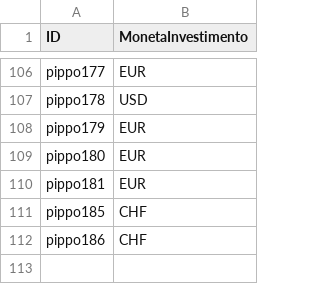
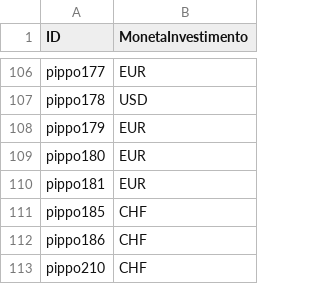
Before and after one commit to PsaksuMeRap/AAA, a CSV file: VAR/unitTests/data/repositoryPoliticaInvestimento.csv, drawn as a sheet; only a part is shown, gaps mark what is left out; the diff names each change by its address in the sheet, - before the commit and + after, or states it on an @@ line.

```diff
--- a/VAR/unitTests/data/repositoryPoliticaInvestimento.csv
+++ b/VAR/unitTests/data/repositoryPoliticaInvestimento.csv
+row 113: pippo210 | CHF
```
Also changed, not shown: 12 other files.
